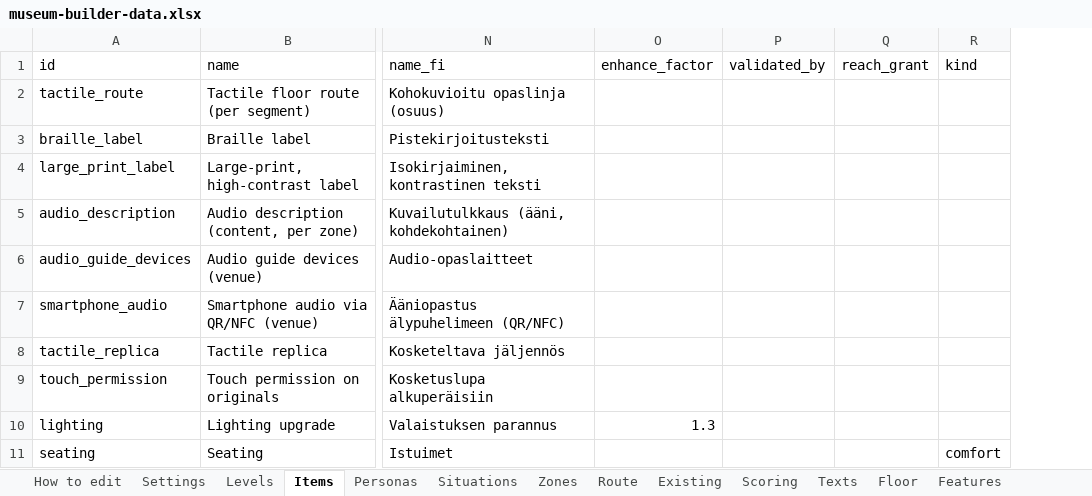
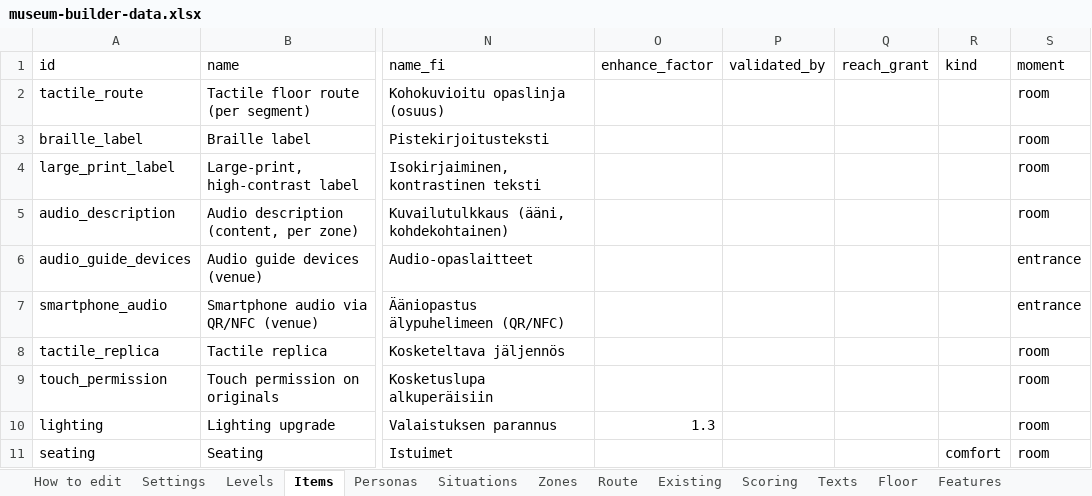
Before and after one commit to valentinasm15/museum-builder, an Excel workbook: src/data/museum-builder-data.xlsx, sheet Items, drawn as a sheet; only a part is shown, gaps mark what is left out; values as stored, in another font and other column widths than the file's, no borders; the diff names each change by its address in the sheet, - before the commit and + after, or states it on an @@ line.

```diff
--- a/src/data/museum-builder-data.xlsx (sheet Items)
+++ b/src/data/museum-builder-data.xlsx (sheet Items)
+column S (moment), rows 2-11: room | room | room | room | entrance | entrance | room | room | room | room
```
Also changed, not shown: sheet How to edit, 2 other files.
